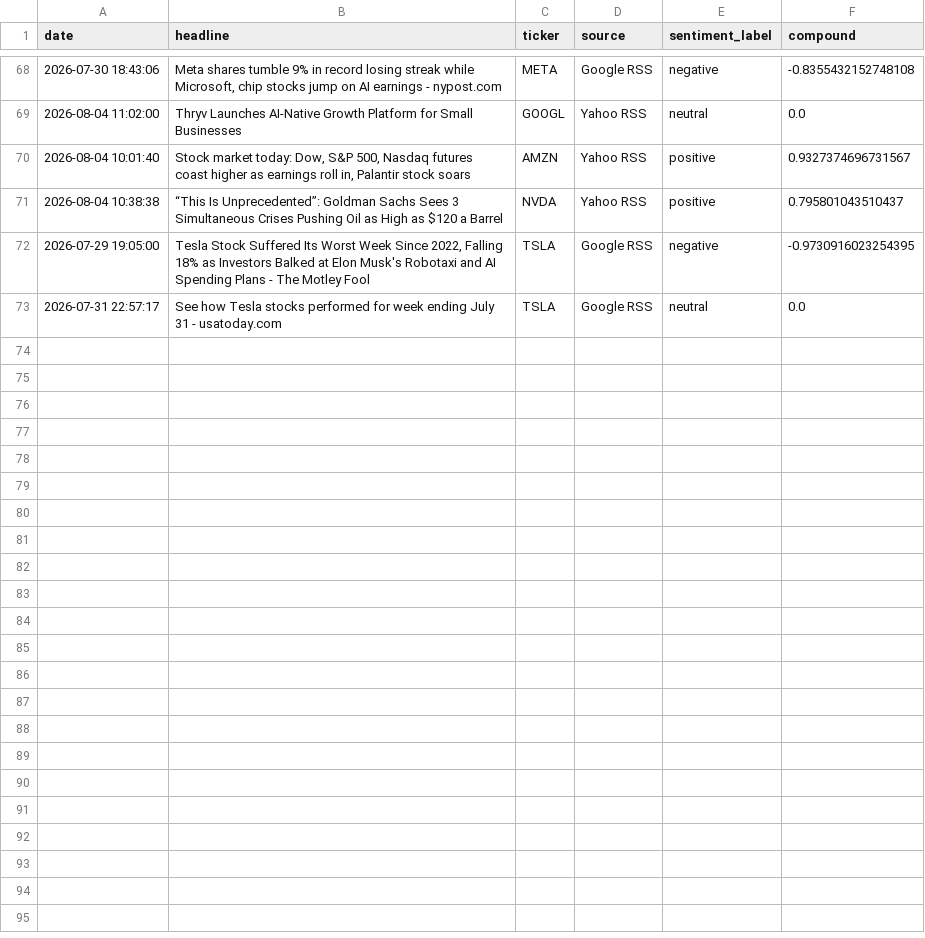
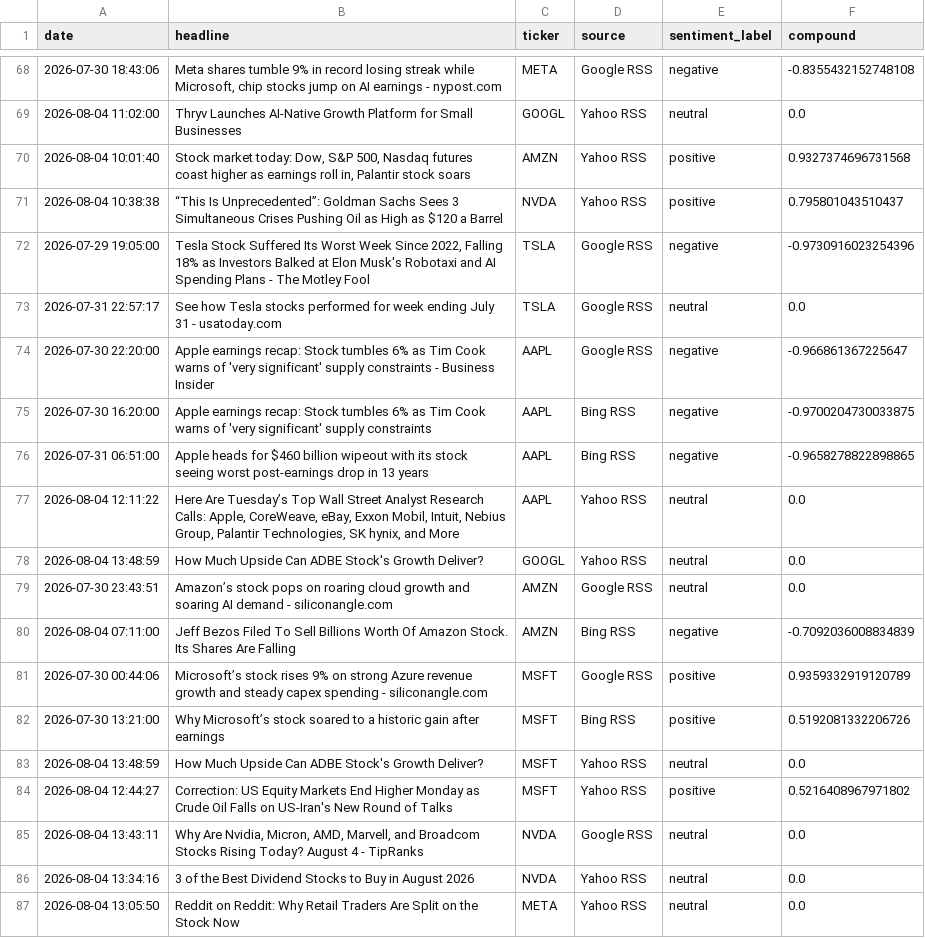
Before and after one commit to Kasuba-phani/stock-sentiment-tracker, a CSV file: data/raw_news/news_20260804.csv, drawn as a sheet; only a part is shown, gaps mark what is left out.

```diff
--- a/data/raw_news/news_20260804.csv
+++ b/data/raw_news/news_20260804.csv
@@ -69,5 +69,19 @@ date,headline,ticker,source,sentiment_label,compound
 2026-08-04 11:02:00,Thryv Launches AI-Native Growth Platform for Small Businesses,GOOGL,Yahoo RSS,neutral,0.0
-2026-08-04 10:01:40,"Stock market today: Dow, S&P 500, Nasdaq futures coast higher as earnings roll in, Palantir stock soars",AMZN,Yahoo RSS,positive,0.9327374696731567
+2026-08-04 10:01:40,"Stock market today: Dow, S&P 500, Nasdaq futures coast higher as earnings roll in, Palantir stock soars",AMZN,Yahoo RSS,positive,0.9327374696731568
 2026-08-04 10:38:38,“This Is Unprecedented”: Goldman Sachs Sees 3 Simultaneous Crises Pushing Oil as High as $120 a Barrel,NVDA,Yahoo RSS,positive,0.795801043510437
-2026-07-29 19:05:00,"Tesla Stock Suffered Its Worst Week Since 2022, Falling 18% as Investors Balked at Elon Musk's Robotaxi and AI Spending Plans - The Motley Fool",TSLA,Google RSS,negative,-0.9730916023254395
+2026-07-29 19:05:00,"Tesla Stock Suffered Its Worst Week Since 2022, Falling 18% as Investors Balked at Elon Musk's Robotaxi and AI Spending Plans - The Motley Fool",TSLA,Google RSS,negative,-0.9730916023254396
 2026-07-31 22:57:17,See how Tesla stocks performed for week ending July 31 - usatoday.com,TSLA,Google RSS,neutral,0.0
+2026-07-30 22:20:00,Apple earnings recap: Stock tumbles 6% as Tim Cook warns of 'very significant' supply constraints - Business Insider,AAPL,Google RSS,negative,-0.966861367225647
+2026-07-30 16:20:00,Apple earnings recap: Stock tumbles 6% as Tim Cook warns of 'very significant' supply constraints,AAPL,Bing RSS,negative,-0.9700204730033875
+2026-07-31 06:51:00,Apple heads for $460 billion wipeout with its stock seeing worst post-earnings drop in 13 years,AAPL,Bing RSS,negative,-0.9658278822898865
+2026-08-04 12:11:22,"Here Are Tuesday’s Top Wall Street Analyst Research Calls: Apple, CoreWeave, eBay, Exxon Mobil, Intuit, Nebius Group, Palantir Technologies, SK hynix, and More",AAPL,Yahoo RSS,neutral,0.0
+2026-08-04 13:48:59,How Much Upside Can ADBE Stock's Growth Deliver?,GOOGL,Yahoo RSS,neutral,0.0
+2026-07-30 23:43:51,Amazon’s stock pops on roaring cloud growth and soaring AI demand - siliconangle.com,AMZN,Google RSS,neutral,0.0
+2026-08-04 07:11:00,Jeff Bezos Filed To Sell Billions Worth Of Amazon Stock. Its Shares Are Falling,AMZN,Bing RSS,negative,-0.7092036008834839
+2026-07-30 00:44:06,Microsoft’s stock rises 9% on strong Azure revenue growth and steady capex spending - siliconangle.com,MSFT,Google RSS,positive,0.9359332919120789
+2026-07-30 13:21:00,Why Microsoft’s stock soared to a historic gain after earnings,MSFT,Bing RSS,positive,0.5192081332206726
+2026-08-04 13:48:59,How Much Upside Can ADBE Stock's Growth Deliver?,MSFT,Yahoo RSS,neutral,0.0
+2026-08-04 12:44:27,Correction: US Equity Markets End Higher Monday as Crude Oil Falls on US-Iran's New Round of Talks,MSFT,Yahoo RSS,positive,0.5216408967971802
+2026-08-04 13:43:11,"Why Are Nvidia, Micron, AMD, Marvell, and Broadcom Stocks Rising Today? August 4 - TipRanks",NVDA,Google RSS,neutral,0.0
+2026-08-04 13:34:16,3 of the Best Dividend Stocks to Buy in August 2026,NVDA,Yahoo RSS,neutral,0.0
+2026-08-04 13:05:50,Reddit on Reddit: Why Retail Traders Are Split on the Stock Now,META,Yahoo RSS,neutral,0.0
```
Also changed, not shown: data/stock_data_summary.csv.
